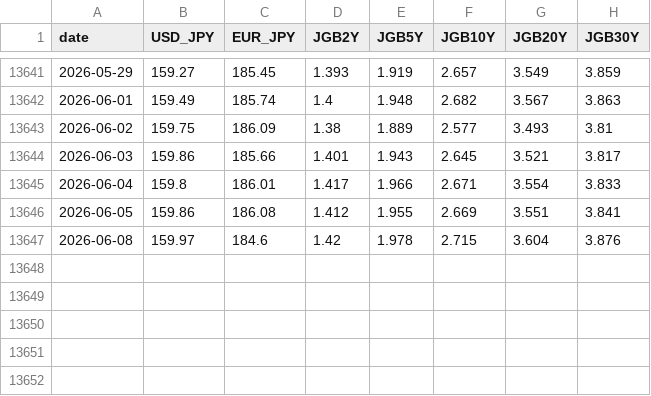
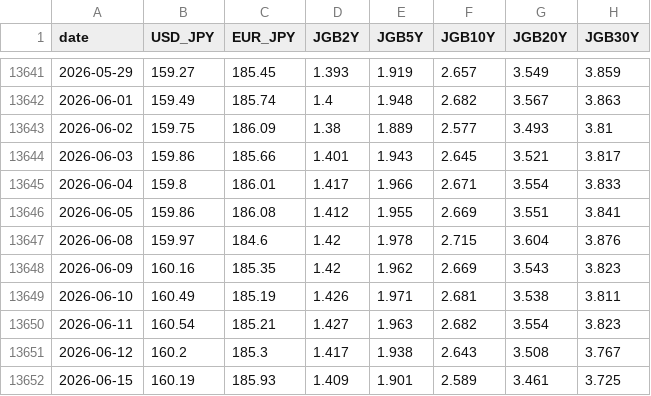
Before and after one commit to KazuKoshi16/market-data, a CSV file: data/daily.csv, drawn as a sheet; only a part is shown, gaps mark what is left out.

```diff
--- a/data/daily.csv
+++ b/data/daily.csv
@@ -13647 +13647,6 @@ date,USD_JPY,EUR_JPY,JGB2Y,JGB5Y,JGB10Y,JGB20Y,JGB30Y
 2026-06-08,159.97,184.6,1.42,1.978,2.715,3.604,3.876
+2026-06-09,160.16,185.35,1.42,1.962,2.669,3.543,3.823
+2026-06-10,160.49,185.19,1.426,1.971,2.681,3.538,3.811
+2026-06-11,160.54,185.21,1.427,1.963,2.682,3.554,3.823
+2026-06-12,160.2,185.3,1.417,1.938,2.643,3.508,3.767
+2026-06-15,160.19,185.93,1.409,1.901,2.589,3.461,3.725
```
